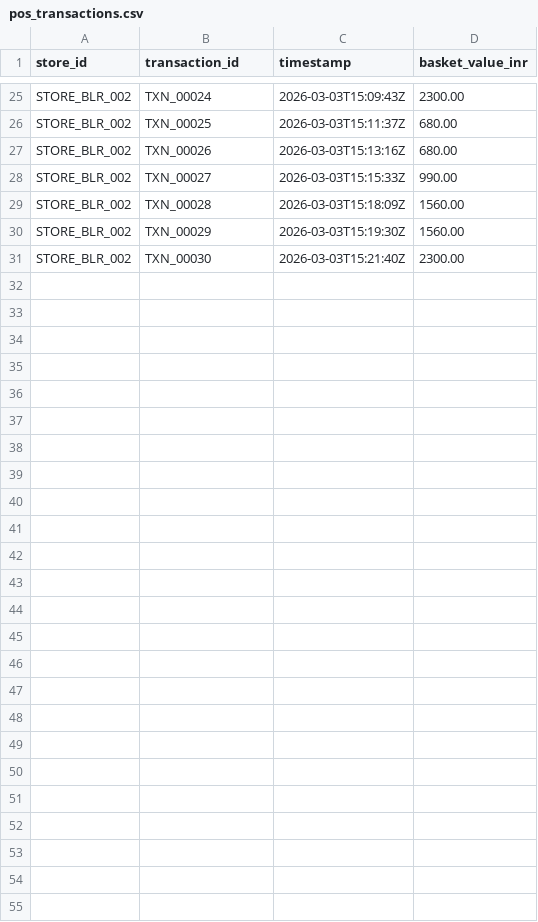
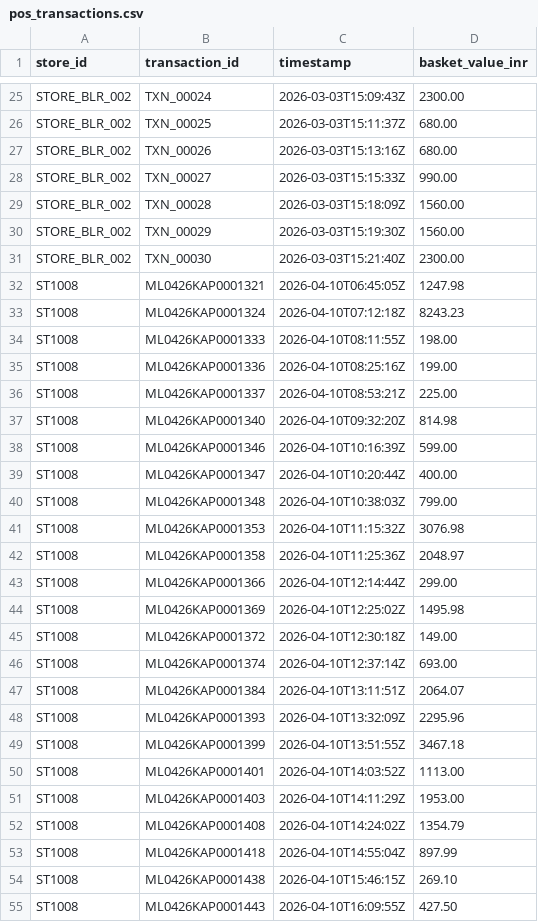
Before and after one commit to Titan-Fury/Purplle_hack, a CSV file: data/pos_transactions.csv, drawn as a sheet; only a part is shown, gaps mark what is left out; the diff names each change by its address in the sheet, - before the commit and + after, or states it on an @@ line.

Commit message:
Support real Purplle POS export and anonymise committed data

```diff
--- a/data/pos_transactions.csv
+++ b/data/pos_transactions.csv
+row 32: ST1008 | ML0426KAP0001321 | 2026-04-10T06:45:05Z | 1247.98
+row 33: ST1008 | ML0426KAP0001324 | 2026-04-10T07:12:18Z | 8243.23
+row 34: ST1008 | ML0426KAP0001333 | 2026-04-10T08:11:55Z | 198.00
+row 35: ST1008 | ML0426KAP0001336 | 2026-04-10T08:25:16Z | 199.00
+row 36: ST1008 | ML0426KAP0001337 | 2026-04-10T08:53:21Z | 225.00
+row 37: ST1008 | ML0426KAP0001340 | 2026-04-10T09:32:20Z | 814.98
+row 38: ST1008 | ML0426KAP0001346 | 2026-04-10T10:16:39Z | 599.00
+row 39: ST1008 | ML0426KAP0001347 | 2026-04-10T10:20:44Z | 400.00
+row 40: ST1008 | ML0426KAP0001348 | 2026-04-10T10:38:03Z | 799.00
+row 41: ST1008 | ML0426KAP0001353 | 2026-04-10T11:15:32Z | 3076.98
+row 42: ST1008 | ML0426KAP0001358 | 2026-04-10T11:25:36Z | 2048.97
+row 43: ST1008 | ML0426KAP0001366 | 2026-04-10T12:14:44Z | 299.00
+row 44: ST1008 | ML0426KAP0001369 | 2026-04-10T12:25:02Z | 1495.98
+row 45: ST1008 | ML0426KAP0001372 | 2026-04-10T12:30:18Z | 149.00
+row 46: ST1008 | ML0426KAP0001374 | 2026-04-10T12:37:14Z | 693.00
+row 47: ST1008 | ML0426KAP0001384 | 2026-04-10T13:11:51Z | 2064.07
+row 48: ST1008 | ML0426KAP0001393 | 2026-04-10T13:32:09Z | 2295.96
+row 49: ST1008 | ML0426KAP0001399 | 2026-04-10T13:51:55Z | 3467.18
+row 50: ST1008 | ML0426KAP0001401 | 2026-04-10T14:03:52Z | 1113.00
+row 51: ST1008 | ML0426KAP0001403 | 2026-04-10T14:11:29Z | 1953.00
+row 52: ST1008 | ML0426KAP0001408 | 2026-04-10T14:24:02Z | 1354.79
+row 53: ST1008 | ML0426KAP0001418 | 2026-04-10T14:55:04Z | 897.99
+row 54: ST1008 | ML0426KAP0001438 | 2026-04-10T15:46:15Z | 269.10
+row 55: ST1008 | ML0426KAP0001443 | 2026-04-10T16:09:55Z | 427.50
```
Also changed, not shown: 3 other files.
